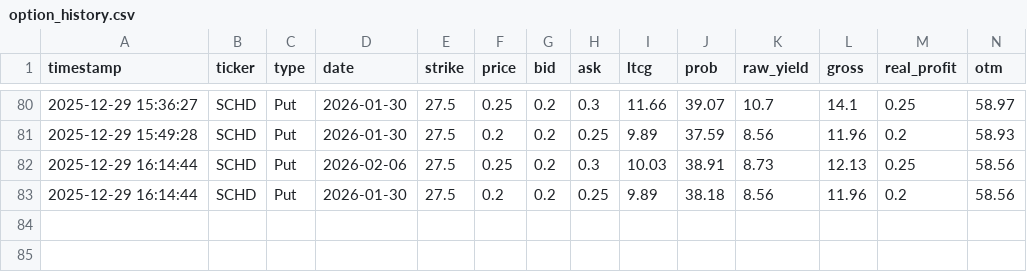
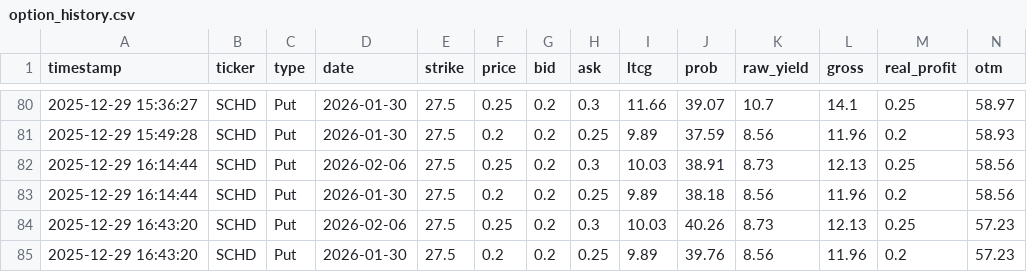
Before and after one commit to keeprain/option-auto-scanner, a CSV file: option_history.csv, drawn as a sheet; only a part is shown, gaps mark what is left out; rows hold the shown columns only; the diff names each change by its address in the sheet, - before the commit and + after, or states it on an @@ line.

```diff
--- a/option_history.csv
+++ b/option_history.csv
+row 84: 2025-12-29 16:43:20 | SCHD | Put | 2026-02-06 | 27.5 | 0.25 | 0.2 | 0.3 | 10.03 | 40.26 | 8.73 | 12.13 | 0.25 | 57.23
+row 85: 2025-12-29 16:43:20 | SCHD | Put | 2026-01-30 | 27.5 | 0.2 | 0.2 | 0.25 | 9.89 | 39.76 | 8.56 | 11.96 | 0.2 | 57.23
```
